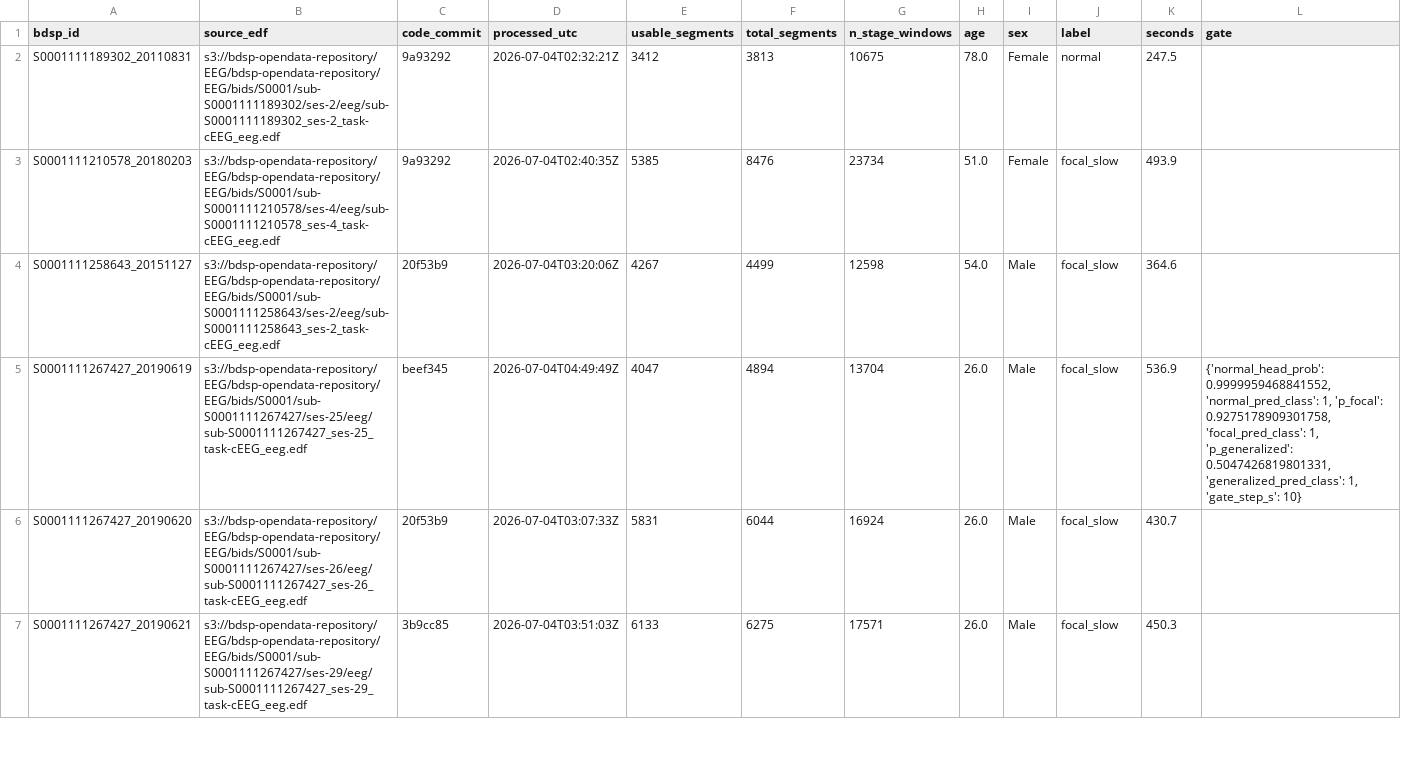
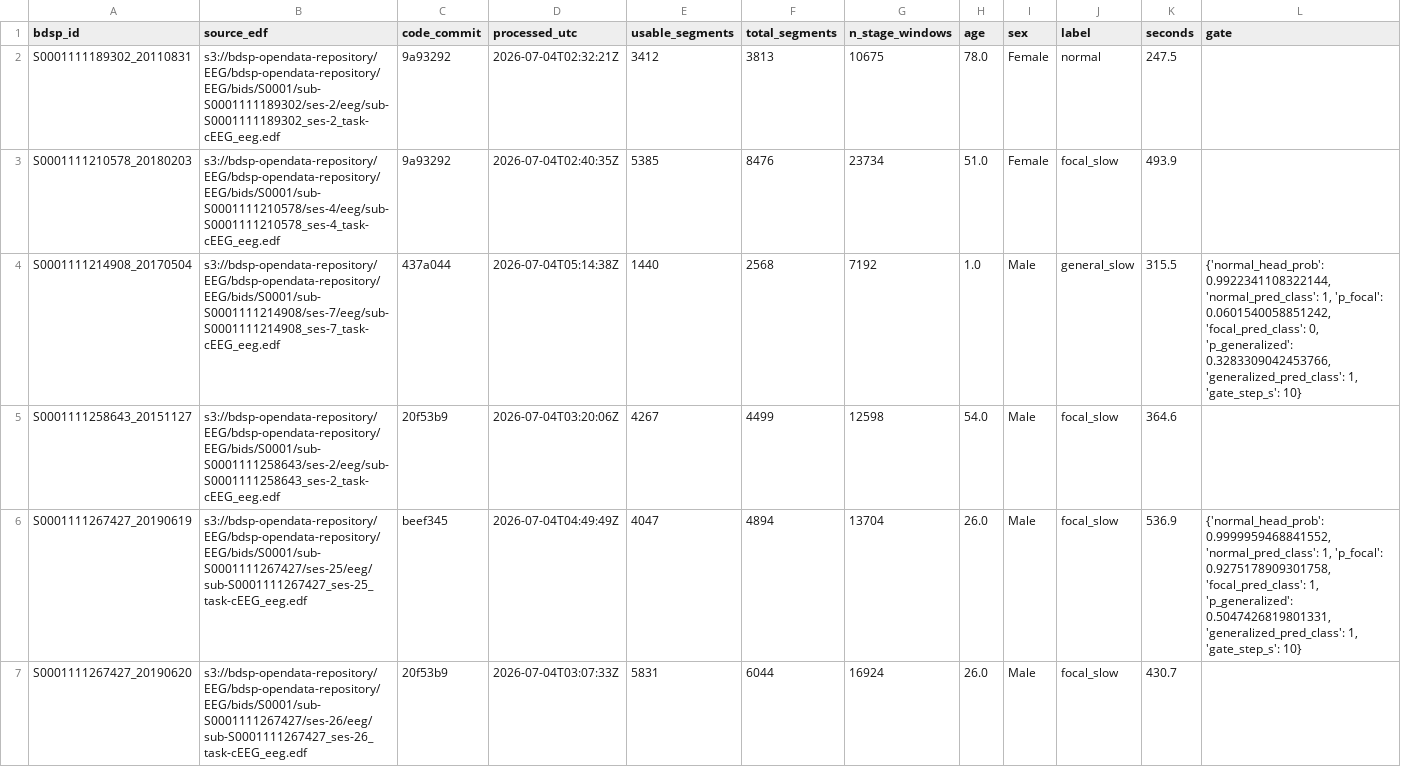
Before and after one commit to bdsp-core/morgoth-slowing-growth-curves, a CSV file: results/expansion_provenance.csv, drawn as a sheet; only a part is shown; the shorter side is filled out with more unchanged rows; the diff covers the shown part only; the diff names each change by its address in the sheet, - before the commit and + after, or states it on an @@ line.

Commit message:
cycle 6: gate validation vs report labels (P-abnormal AUC 1.00, p_focal 0.93; gen underpowered n=1)

```diff
--- a/results/expansion_provenance.csv
+++ b/results/expansion_provenance.csv
+row 4: S0001111214908_20170504 | s3://bdsp-opendata-repository/EEG/bdsp-opendata-repository/EEG/bids/S0001/sub-S0001111214908/ses-7/eeg/sub-S0001111214908_ses-7_task-cEEG_eeg.edf | 437a044 | 2026-07-04T05:14:38Z | 1440 | 2568 | 7192 | 1.0 | Male | general_slow | 315.5 | {'normal_head_prob': 0.9922341108322144, 'normal_pred_class': 1, 'p_focal': 0.0601540058851242, 'focal_pred_class': 0, 'p_generalized': 0.3283309042453766, 'generalized_pred_class': 1, 'gate_step_s': 10}
```
Also changed, not shown: 3 added rows elsewhere in this file, results/expansion_gate_probs.csv, 4 other files.
